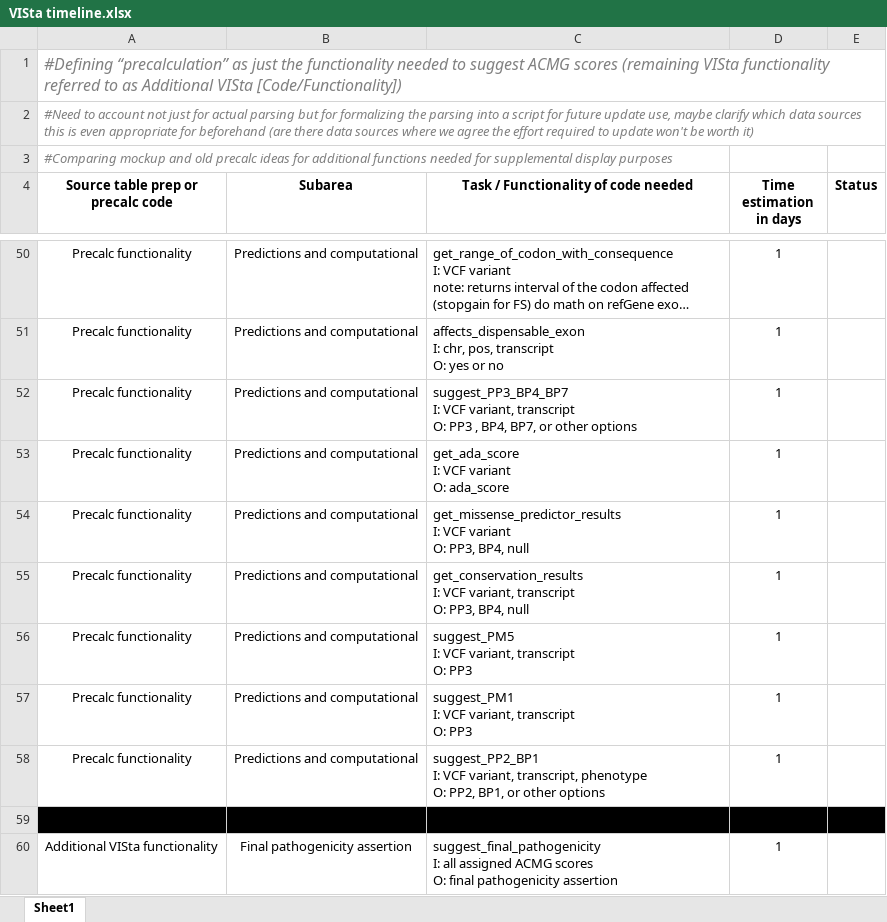
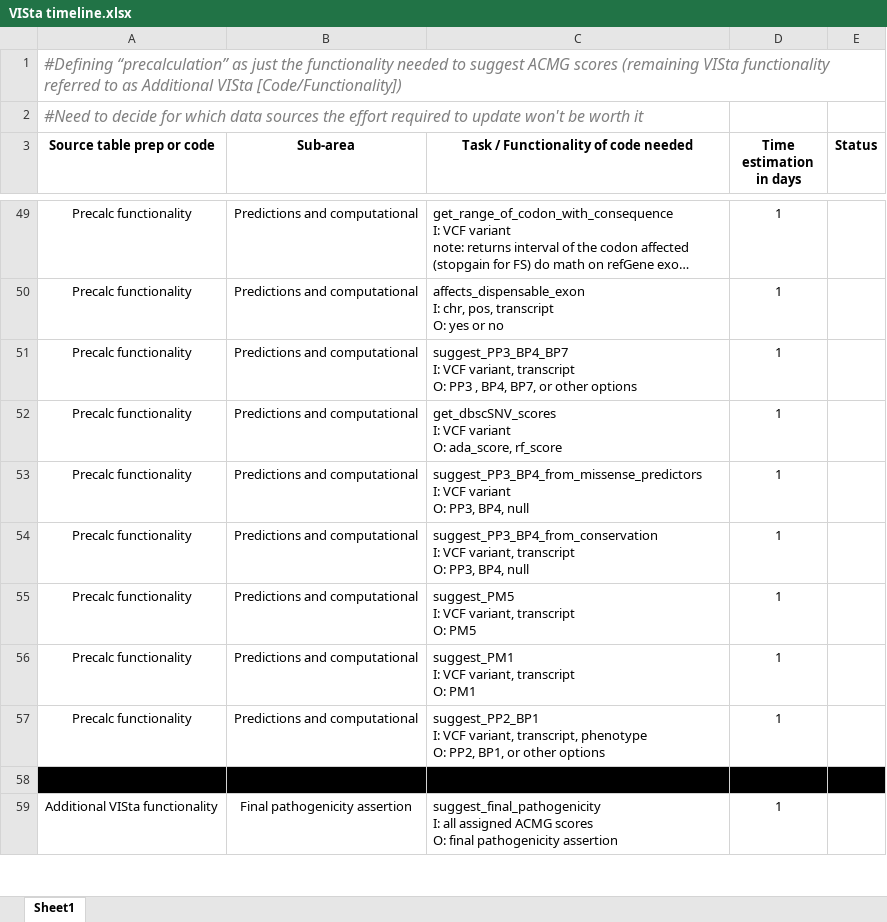
Before and after one commit to lih16/precalculation, an Excel workbook: VISta timeline.xlsx, sheet Sheet1, drawn as a sheet; only a part is shown, gaps mark what is left out; long unchanged cells end in …; values as stored, in another font and other column widths than the file's, no borders; removed rows and columns are numbered as before the commit, all else as after; ↵ is a line break in a cell; the diff covers the shown part only; the diff names each change by its address in the sheet, - before the commit and + after, or states it on an @@ line.

```diff
--- a/VISta timeline.xlsx (sheet Sheet1)
+++ b/VISta timeline.xlsx (sheet Sheet1)
-A2 (Source table prep or code): #Need to account not just for actual parsing but for formalizing the parsing into a script for future update use, maybe clarify which data sources this is even appropriate for beforehand (are there data sources where we agree the effort required to update won't be worth it)
+A2 (Source table prep or code): #Need to decide for which data sources the effort required to update won't be worth it
@@ A2 text size: larger @@
-row 3: #Comparing mockup and old precalc ideas for additional functions needed for supplemental display purposes
-A3: Source table prep or precalc code
+A3: Source table prep or code
-B3: Subarea
+B3: Sub-area
-C52: get_ada_score ↵ I: VCF variant ↵ O: ada_score
+C52: get_dbscSNV_scores ↵ I: VCF variant ↵ O: ada_score, rf_score
-C53: get_missense_predictor_results ↵ I: VCF…
+C53: suggest_PP3_BP4_from_missense_predictors ↵ I: VCF…
-C54: get_conservation_results ↵ I: VCF…
+C54: suggest_PP3_BP4_from_conservation ↵ I: VCF…
-C55: suggest_PM5 ↵ I: VCF variant, transcript ↵ O: PP3
+C55: suggest_PM5 ↵ I: VCF variant, transcript ↵ O: PM5
-C56: suggest_PM1 ↵ I: VCF variant, transcript ↵ O: PP3
+C56: suggest_PM1 ↵ I: VCF variant, transcript ↵ O: PM1
```
Also changed, not shown: 8 added rows, 5 removed rows, 14 edited cells and merged cells elsewhere in this sheet, Source data tables for VISta.xlsx, 1 other file.
